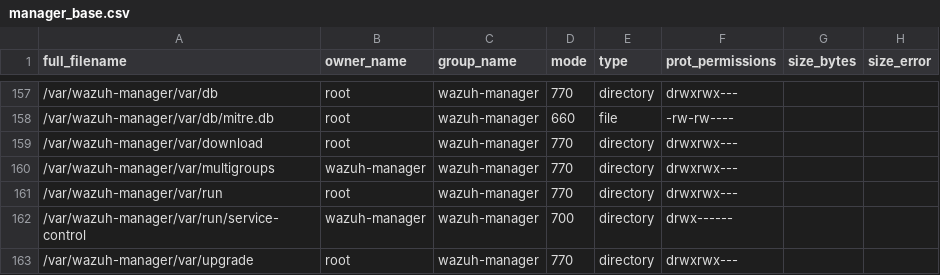
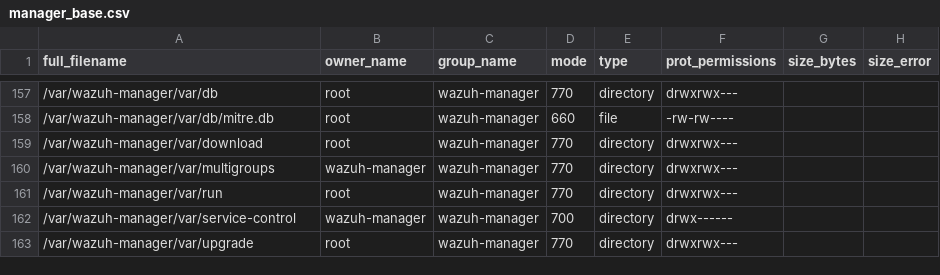
Before and after one commit to wazuh/wazuh, a CSV file: .github/actions/check_files/manager_base.csv, drawn as a sheet; only a part is shown, gaps mark what is left out.

Commit message:
fix: keep service-control requests in a root-owned directory and accept them from daemons started by hand
- Move the request directory from var/run/service-control, whose parent is
  group-writable, to var/service-control under the root-owned var, and remove
  requests with rm -rf so that a directory in their place cannot loop restarts.
- Write the request also when the helper has no set-user-ID bit, so that a
  daemon restarted with wazuh-manager-control outside the unit can still
  restart or reload the manager.
- Start the oneshot through /usr/bin/env, as the other units do, so SELinux
  lets systemd run the helper from var, and keep its journal identifier.
- Correct the oneshot comment on requests written during a restart and the
  1903 error message.

```diff
--- a/.github/actions/check_files/manager_base.csv
+++ b/.github/actions/check_files/manager_base.csv
@@ -161,3 +161,3 @@ full_filename,owner_name,group_name,mode,type,prot_permissions,size_bytes,size_e
 /var/wazuh-manager/var/run,root,wazuh-manager,770,directory,drwxrwx---,,
-/var/wazuh-manager/var/run/service-control,wazuh-manager,wazuh-manager,700,directory,drwx------,,
+/var/wazuh-manager/var/service-control,wazuh-manager,wazuh-manager,700,directory,drwx------,,
 /var/wazuh-manager/var/upgrade,root,wazuh-manager,770,directory,drwxrwx---,,
```
Also changed, not shown: 17 other files.
